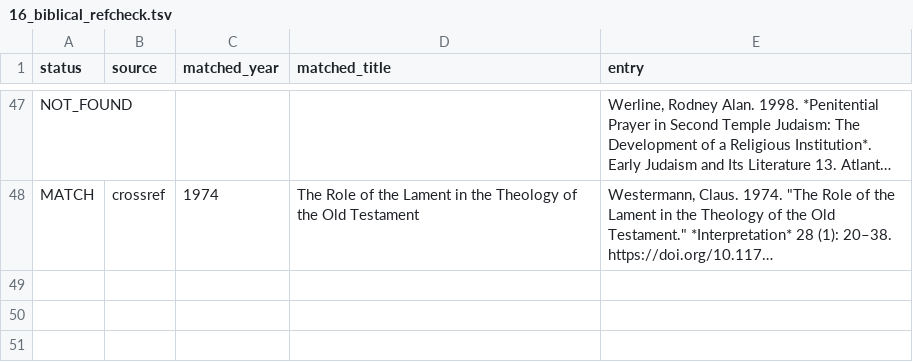
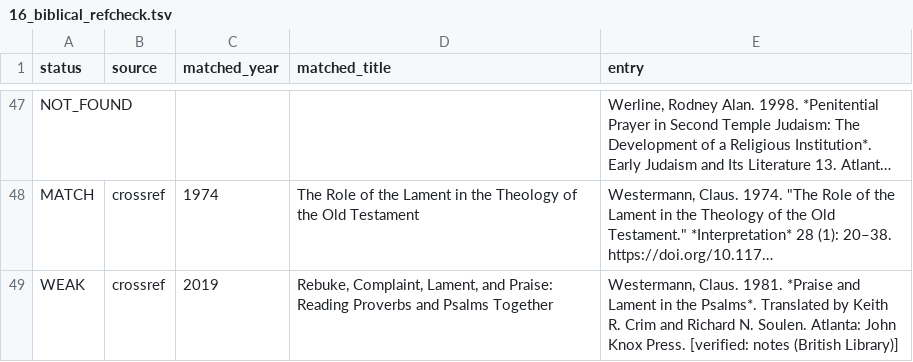
Before and after one commit to maurice1128/maurice1128.github.io, a TSV file: reports/audit/16_biblical_refcheck.tsv, drawn as a sheet; only a part is shown, gaps mark what is left out; long unchanged cells end in …; the diff names each change by its address in the sheet, - before the commit and + after, or states it on an @@ line.

```diff
--- a/reports/audit/16_biblical_refcheck.tsv
+++ b/reports/audit/16_biblical_refcheck.tsv
+row 49: WEAK | crossref | 2019 | Rebuke, Complaint, Lament, and Praise: Reading Proverbs and Psalms Together | Westermann, Claus. 1981. *Praise and Lament in the Psalms*. Translated by Keith R. Crim and Richard N. Soulen. Atlanta: John Knox Press. [verified: notes (British Library)]
```
Also changed, not shown: 7 other files.
